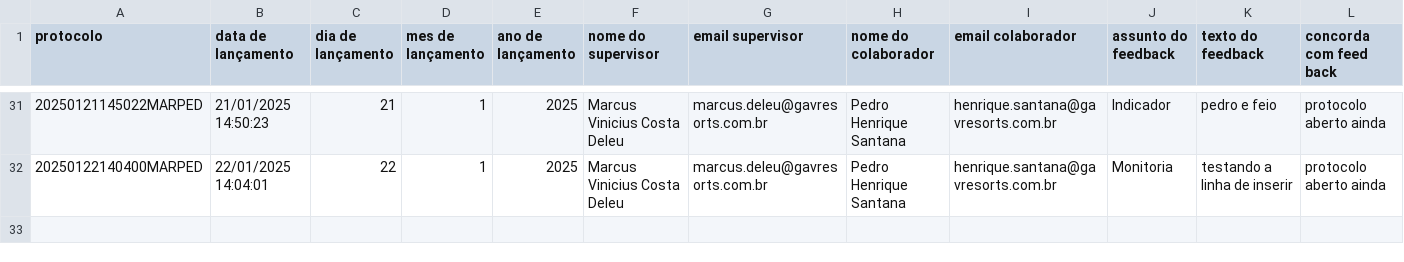
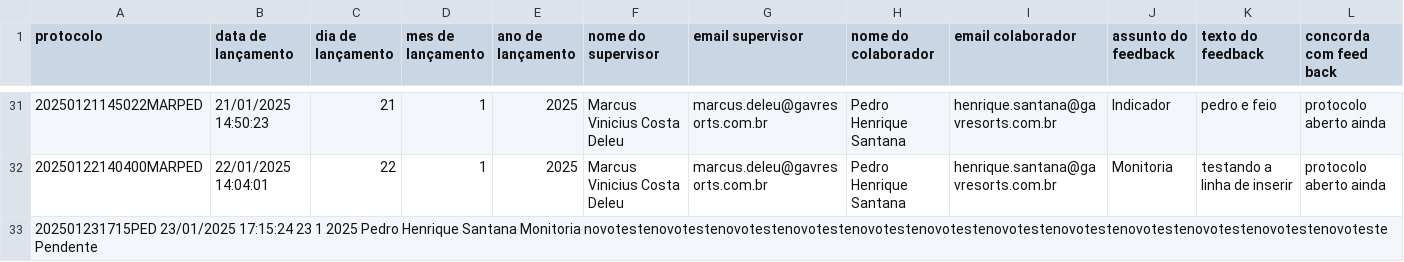
Before and after one commit to Deleu-GNA/testefeed, a CSV file: bd_feedback_gav - dados_feed.csv, drawn as a sheet; only a part is shown, gaps mark what is left out; rows hold the shown columns only; the diff names each change by its address in the sheet, - before the commit and + after, or states it on an @@ line.

Commit message:
bd_feedback_gav - dados_feed.csv

```diff
--- a/bd_feedback_gav - dados_feed.csv
+++ b/bd_feedback_gav - dados_feed.csv
+row 33: 202501231715PED 23/01/2025 17:15:24 23 1 2025 Pedro Henrique Santana Monitoria novotestenovotestenovotestenovotestenovotestenovotestenovotestenovotestenovotestenovotestenovotestenovoteste Pendente
```
